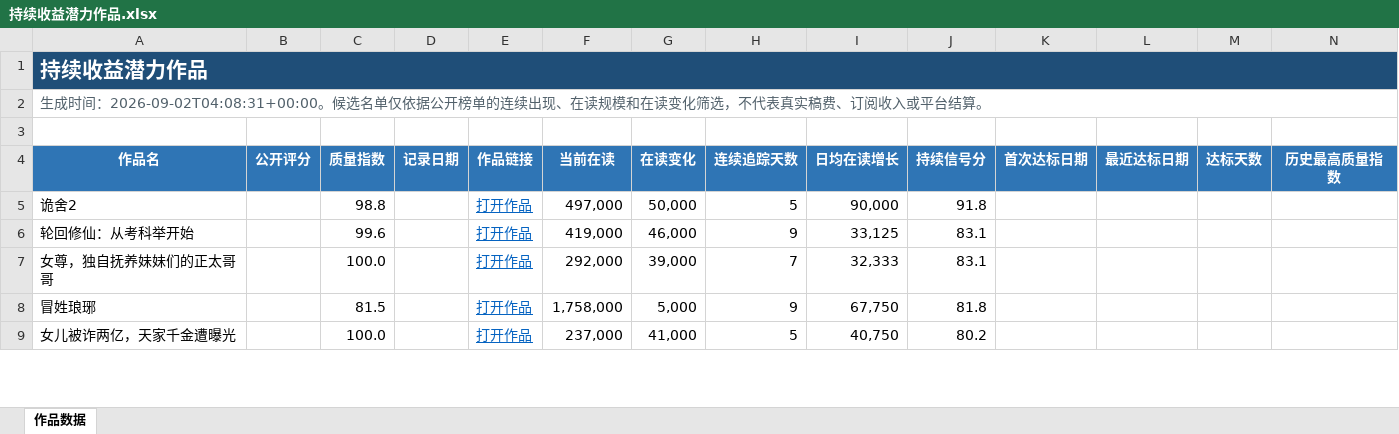
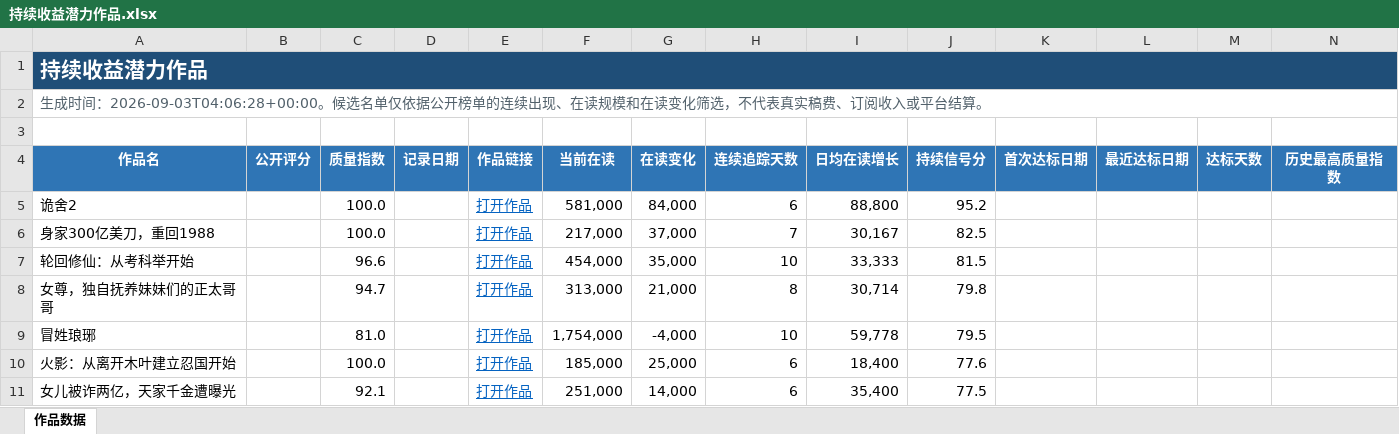
Before and after one commit to Ethan-Tangtang/fanqie-male-tracker, an Excel workbook: data/持续收益潜力作品.xlsx, sheet 作品数据, drawn as a sheet; only a part is shown; values as stored, in another font and other column widths than the file's, no borders; addresses are those after the commit; rows hold the shown columns only; the diff covers the shown part only; the diff names each change by its address in the sheet, - before the commit and + after, or states it on an @@ line.

```diff
--- a/data/持续收益潜力作品.xlsx (sheet 作品数据)
+++ b/data/持续收益潜力作品.xlsx (sheet 作品数据)
-A2 (作品名): …成时间：2026-09-02T04:08:31+00:00。候选名…
+A2 (作品名): …成时间：2026-09-03T04:06:28+00:00。候选名…
-C5 (质量指数): 98.8
+C5 (质量指数): 100.0
-F5 (当前在读): 497,000
+F5 (当前在读): 581,000
-G5 (在读变化): 50,000
+G5 (在读变化): 84,000
-H5 (连续追踪天数): 5
+H5 (连续追踪天数): 6
-I5 (日均在读增长): 90,000
+I5 (日均在读增长): 88,800
-J5 (持续信号分): 91.8
+J5 (持续信号分): 95.2
+row 6: 身家300亿美刀，重回1988 |  | 100.0 |  | 打开作品 | 217,000 | 37,000 | 7 | 30,167 | 82.5
-C7 (质量指数): 99.6
+C7 (质量指数): 96.6
-F7 (当前在读): 419,000
+F7 (当前在读): 454,000
-G7 (在读变化): 46,000
+G7 (在读变化): 35,000
-H7 (连续追踪天数): 9
+H7 (连续追踪天数): 10
-I7 (日均在读增长): 33,125
+I7 (日均在读增长): 33,333
-J7 (持续信号分): 83.1
+J7 (持续信号分): 81.5
-C8 (质量指数): 100.0
+C8 (质量指数): 94.7
-F8 (当前在读): 292,000
+F8 (当前在读): 313,000
-G8 (在读变化): 39,000
+G8 (在读变化): 21,000
-H8 (连续追踪天数): 7
+H8 (连续追踪天数): 8
-I8 (日均在读增长): 32,333
+I8 (日均在读增长): 30,714
-J8 (持续信号分): 83.1
+J8 (持续信号分): 79.8
-C9 (质量指数): 81.5
+C9 (质量指数): 81.0
-F9 (当前在读): 1,758,000
+F9 (当前在读): 1,754,000
-G9 (在读变化): 5,000
+G9 (在读变化): -4,000
-H9 (连续追踪天数): 9
+H9 (连续追踪天数): 10
-I9 (日均在读增长): 67,750
+I9 (日均在读增长): 59,778
-J9 (持续信号分): 81.8
+J9 (持续信号分): 79.5
+row 10: 火影：从离开木叶建立忍国开始 |  | 100.0 |  | 打开作品 | 185,000 | 25,000 | 6 | 18,400 | 77.6
-C11 (质量指数): 100.0
+C11 (质量指数): 92.1
-F11 (当前在读): 237,000
+F11 (当前在读): 251,000
-G11 (在读变化): 41,000
+G11 (在读变化): 14,000
-H11 (连续追踪天数): 5
+H11 (连续追踪天数): 6
-I11 (日均在读增长): 40,750
+I11 (日均在读增长): 35,400
-J11 (持续信号分): 80.2
+J11 (持续信号分): 77.5
```
Also changed, not shown: 32 added rows, 34 removed rows and 63 edited cells elsewhere in this sheet, data/高质量作品历史库.xlsx, 4 other files.
